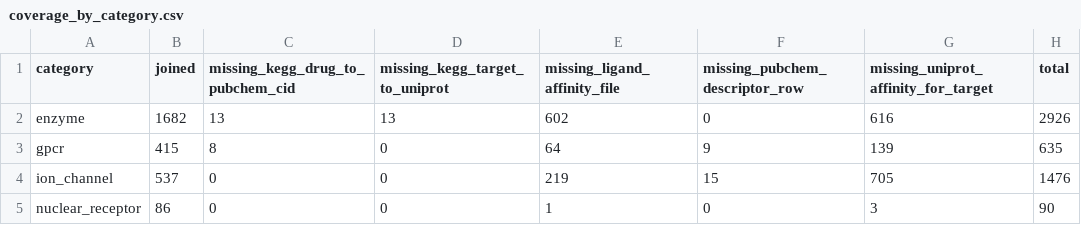
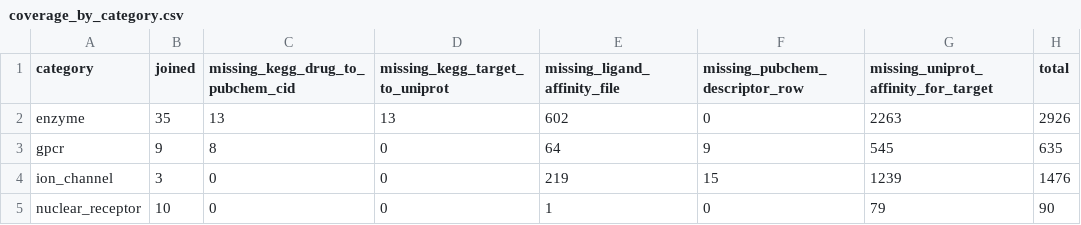
Before and after one commit to rks277/roshan-psb-2026, a CSV file: results/coverage_by_category.csv, drawn as a sheet.

```diff
--- a/results/coverage_by_category.csv
+++ b/results/coverage_by_category.csv
@@ -1,5 +1,5 @@
 category,joined,missing_kegg_drug_to_pubchem_cid,missing_kegg_target_to_uniprot,missing_ligand_affinity_file,missing_pubchem_descriptor_row,missing_uniprot_affinity_for_target,total
-enzyme,1682,13,13,602,0,616,2926
-gpcr,415,8,0,64,9,139,635
-ion_channel,537,0,0,219,15,705,1476
-nuclear_receptor,86,0,0,1,0,3,90
+enzyme,35,13,13,602,0,2263,2926
+gpcr,9,8,0,64,9,545,635
+ion_channel,3,0,0,219,15,1239,1476
+nuclear_receptor,10,0,0,1,0,79,90
```
Also changed, not shown: results/baseline_error_degree_bins.csv, results/baseline_error_degree_summary.csv, 15 other files.
